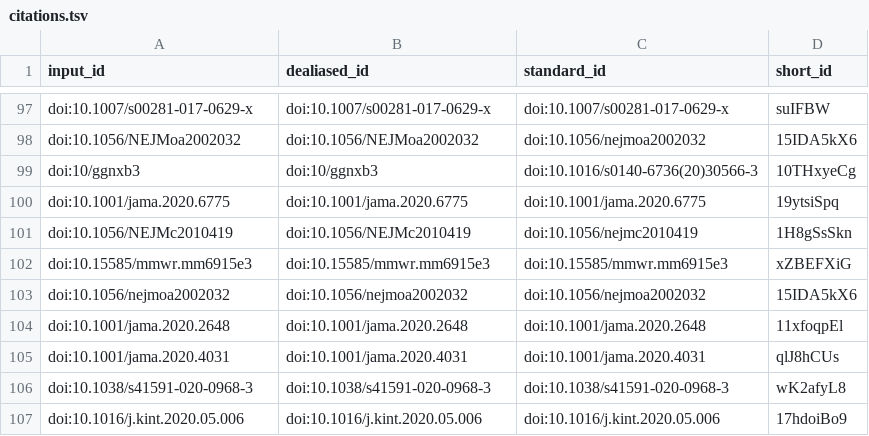
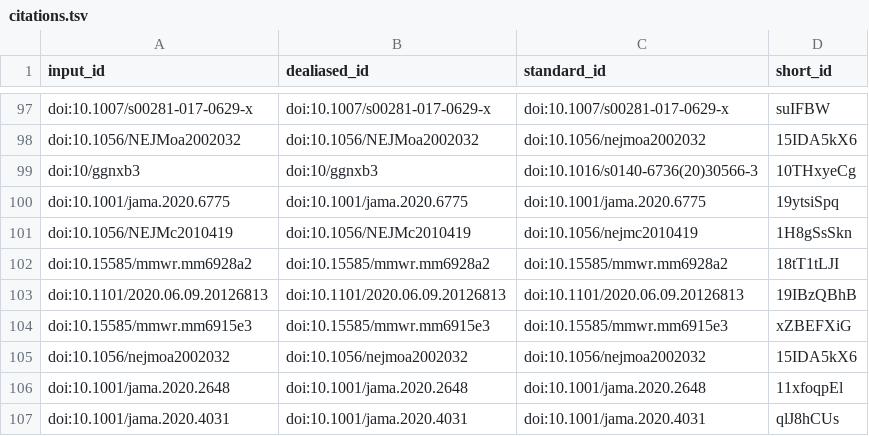
Before and after one commit to greenelab/covid19-review, a TSV file: citations.tsv, drawn as a sheet; only a part is shown, gaps mark what is left out; the shorter side is filled out with more unchanged rows; the diff names each change by its address in the sheet, - before the commit and + after, or states it on an @@ line.

```diff
--- a/citations.tsv
+++ b/citations.tsv
+row 102: doi:10.15585/mmwr.mm6928a2 | doi:10.15585/mmwr.mm6928a2 | doi:10.15585/mmwr.mm6928a2 | 18tT1tLJI
+row 103: doi:10.1101/2020.06.09.20126813 | doi:10.1101/2020.06.09.20126813 | doi:10.1101/2020.06.09.20126813 | 19IBzQBhB
```
Also changed, not shown: sources_cross_reference.tsv, 6 other files.
